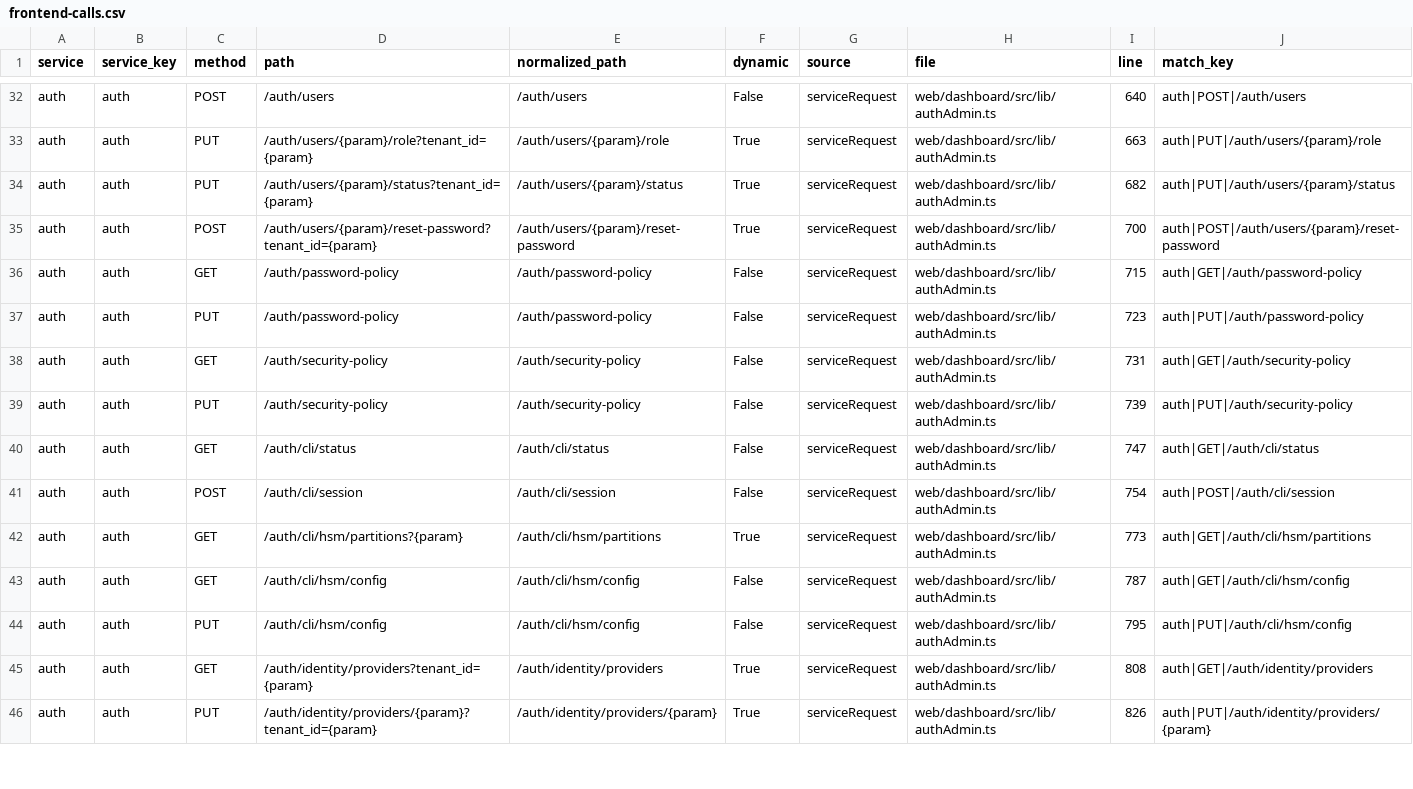
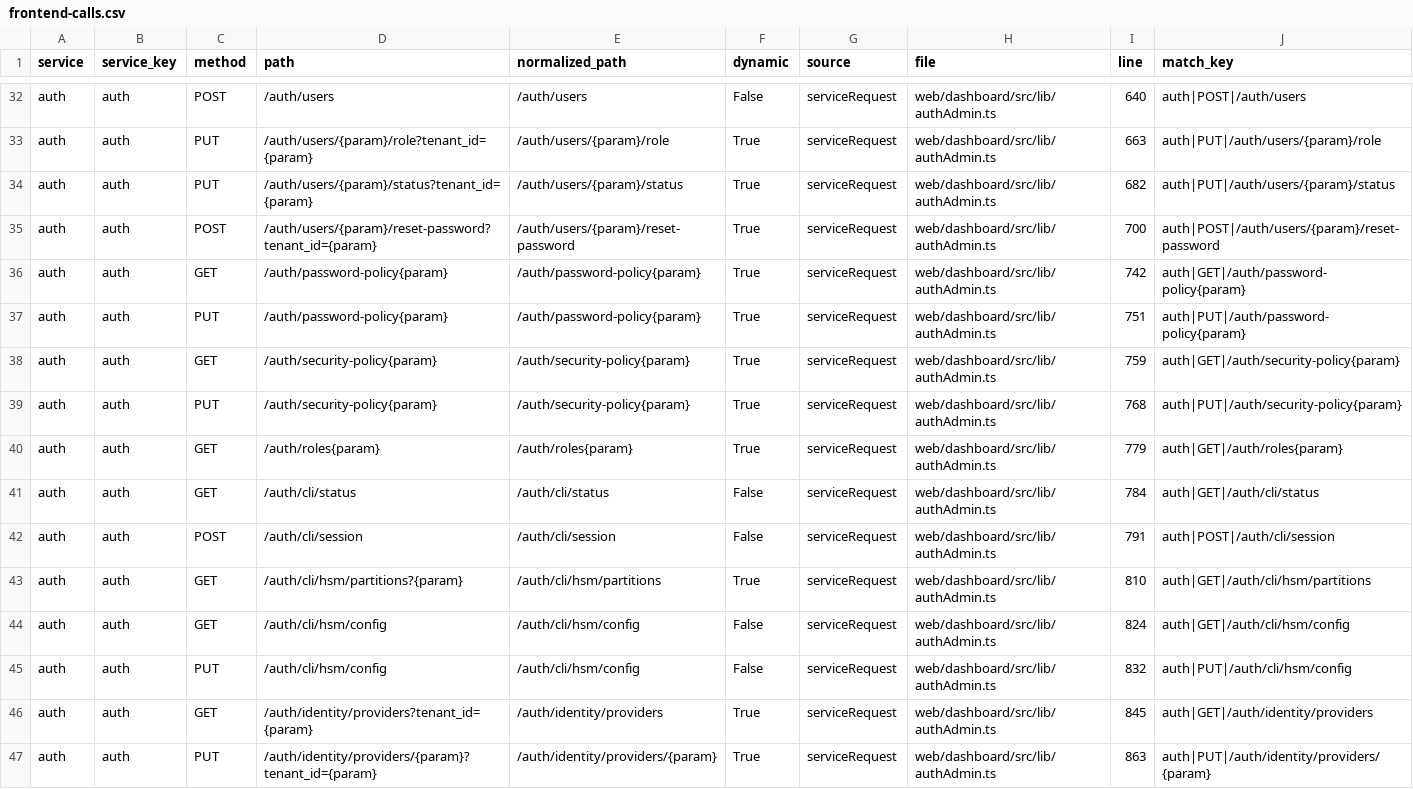
Before and after one commit to nishanttrana/KMSBeta, a CSV file: docs/generated/frontend-calls.csv, drawn as a sheet; only a part is shown, gaps mark what is left out; the diff covers the shown part only.

```diff
--- a/docs/generated/frontend-calls.csv
+++ b/docs/generated/frontend-calls.csv
@@ -35,12 +35,13 @@ auth,auth,PUT,/auth/users/{param}/status?tenant_id={param},/auth/users/{param}/s
 auth,auth,POST,/auth/users/{param}/reset-password?tenant_id={param},/auth/users/{param}/reset-password,True,serviceRequest,web/dashboard/src/lib/authAdmin.ts,700,auth|POST|/auth/users/{param}/reset-password
-auth,auth,GET,/auth/password-policy,/auth/password-policy,False,serviceRequest,web/dashboard/src/lib/authAdmin.ts,715,auth|GET|/auth/password-policy
-auth,auth,PUT,/auth/password-policy,/auth/password-policy,False,serviceRequest,web/dashboard/src/lib/authAdmin.ts,723,auth|PUT|/auth/password-policy
-auth,auth,GET,/auth/security-policy,/auth/security-policy,False,serviceRequest,web/dashboard/src/lib/authAdmin.ts,731,auth|GET|/auth/security-policy
-auth,auth,PUT,/auth/security-policy,/auth/security-policy,False,serviceRequest,web/dashboard/src/lib/authAdmin.ts,739,auth|PUT|/auth/security-policy
-auth,auth,GET,/auth/cli/status,/auth/cli/status,False,serviceRequest,web/dashboard/src/lib/authAdmin.ts,747,auth|GET|/auth/cli/status
-auth,auth,POST,/auth/cli/session,/auth/cli/session,False,serviceRequest,web/dashboard/src/lib/authAdmin.ts,754,auth|POST|/auth/cli/session
-auth,auth,GET,/auth/cli/hsm/partitions?{param},/auth/cli/hsm/partitions,True,serviceRequest,web/dashboard/src/lib/authAdmin.ts,773,auth|GET|/auth/cli/hsm/partitions
-auth,auth,GET,/auth/cli/hsm/config,/auth/cli/hsm/config,False,serviceRequest,web/dashboard/src/lib/authAdmin.ts,787,auth|GET|/auth/cli/hsm/config
-auth,auth,PUT,/auth/cli/hsm/config,/auth/cli/hsm/config,False,serviceRequest,web/dashboard/src/lib/authAdmin.ts,795,auth|PUT|/auth/cli/hsm/config
-auth,auth,GET,/auth/identity/providers?tenant_id={param},/auth/identity/providers,True,serviceRequest,web/dashboard/src/lib/authAdmin.ts,808,auth|GET|/auth/identity/providers
-auth,auth,PUT,/auth/identity/providers/{param}?tenant_id={param},/auth/identity/providers/{param},True,serviceRequest,web/dashboard/src/lib/authAdmin.ts,826,auth|PUT|/auth/identity/providers/{param}
+auth,auth,GET,/auth/password-policy{param},/auth/password-policy{param},True,serviceRequest,web/dashboard/src/lib/authAdmin.ts,742,auth|GET|/auth/password-policy{param}
+auth,auth,PUT,/auth/password-policy{param},/auth/password-policy{param},True,serviceRequest,web/dashboard/src/lib/authAdmin.ts,751,auth|PUT|/auth/password-policy{param}
+auth,auth,GET,/auth/security-policy{param},/auth/security-policy{param},True,serviceRequest,web/dashboard/src/lib/authAdmin.ts,759,auth|GET|/auth/security-policy{param}
+auth,auth,PUT,/auth/security-policy{param},/auth/security-policy{param},True,serviceRequest,web/dashboard/src/lib/authAdmin.ts,768,auth|PUT|/auth/security-policy{param}
+auth,auth,GET,/auth/roles{param},/auth/roles{param},True,serviceRequest,web/dashboard/src/lib/authAdmin.ts,779,auth|GET|/auth/roles{param}
+auth,auth,GET,/auth/cli/status,/auth/cli/status,False,serviceRequest,web/dashboard/src/lib/authAdmin.ts,784,auth|GET|/auth/cli/status
+auth,auth,POST,/auth/cli/session,/auth/cli/session,False,serviceRequest,web/dashboard/src/lib/authAdmin.ts,791,auth|POST|/auth/cli/session
+auth,auth,GET,/auth/cli/hsm/partitions?{param},/auth/cli/hsm/partitions,True,serviceRequest,web/dashboard/src/lib/authAdmin.ts,810,auth|GET|/auth/cli/hsm/partitions
+auth,auth,GET,/auth/cli/hsm/config,/auth/cli/hsm/config,False,serviceRequest,web/dashboard/src/lib/authAdmin.ts,824,auth|GET|/auth/cli/hsm/config
+auth,auth,PUT,/auth/cli/hsm/config,/auth/cli/hsm/config,False,serviceRequest,web/dashboard/src/lib/authAdmin.ts,832,auth|PUT|/auth/cli/hsm/config
+auth,auth,GET,/auth/identity/providers?tenant_id={param},/auth/identity/providers,True,serviceRequest,web/dashboard/src/lib/authAdmin.ts,845,auth|GET|/auth/identity/providers
+auth,auth,PUT,/auth/identity/providers/{param}?tenant_id={param},/auth/identity/providers/{param},True,serviceRequest,web/dashboard/src/lib/authAdmin.ts,863,auth|PUT|/auth/identity/providers/{param}
```
Also changed, not shown: 16 edited cells elsewhere in this file, docs/generated/backend-routes.csv, docs/generated/request-flows.csv, 46 other files.
